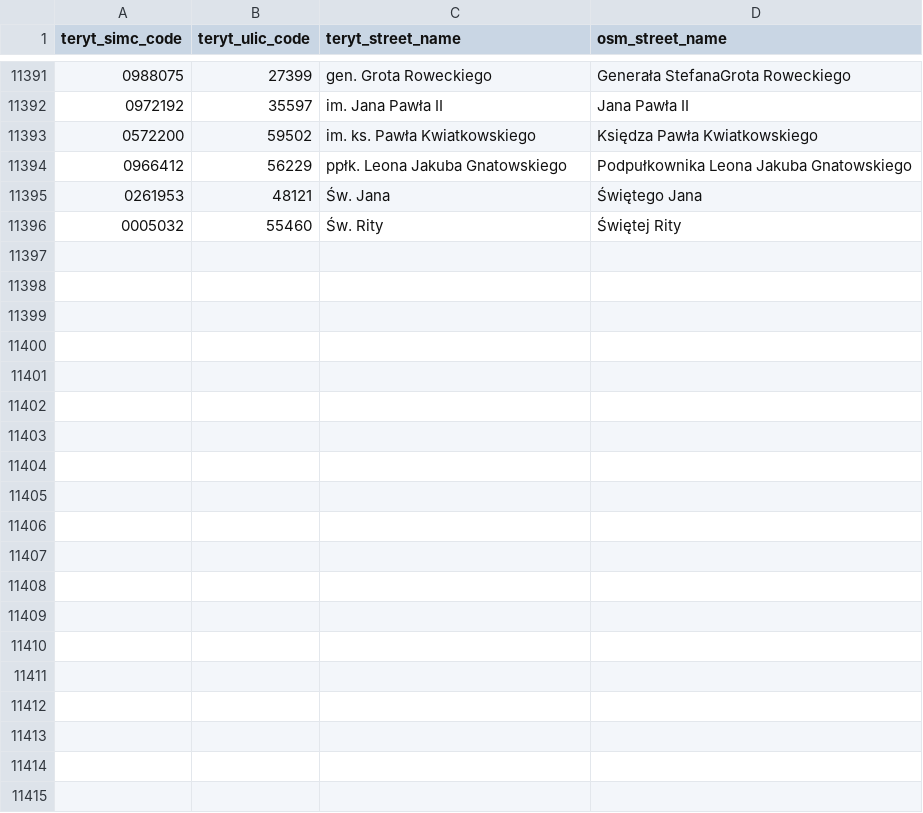
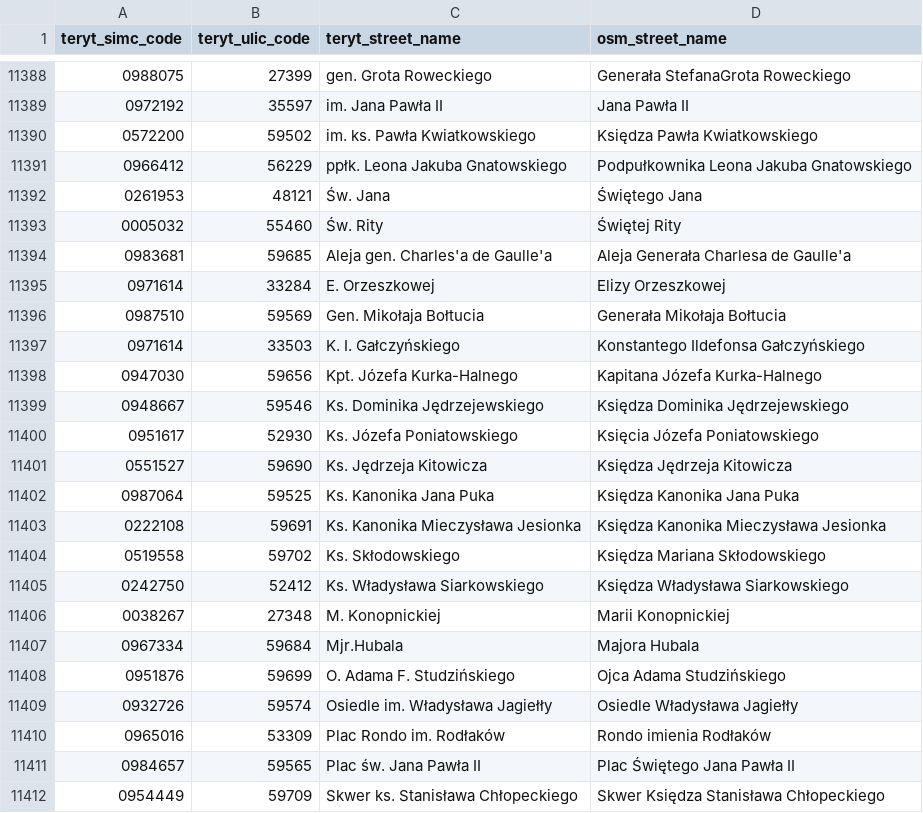
Before and after one commit to openstreetmap-polska/gugik2osm, a CSV file: processing/sql/data/street_names_mappings.csv, drawn as a sheet; only a part is shown, gaps mark what is left out; the diff covers the shown part only.

Commit message:
mapping of street names from 24.06.2022

```diff
--- a/processing/sql/data/street_names_mappings.csv
+++ b/processing/sql/data/street_names_mappings.csv
@@ -11396 +11393,20 @@ teryt_simc_code,teryt_ulic_code,teryt_street_name,osm_street_name
 0005032,55460,Św. Rity,Świętej Rity
+0983681,59685,Aleja gen. Charles'a de Gaulle'a,Aleja Generała Charlesa de Gaulle'a
+0971614,33284,E. Orzeszkowej,Elizy Orzeszkowej
+0987510,59569,Gen. Mikołaja Bołtucia,Generała Mikołaja Bołtucia
+0971614,33503,K. I. Gałczyńskiego,Konstantego Ildefonsa Gałczyńskiego
+0947030,59656,Kpt. Józefa Kurka-Halnego,Kapitana Józefa Kurka-Halnego
+0948667,59546,Ks. Dominika Jędrzejewskiego,Księdza Dominika Jędrzejewskiego
+0951617,52930,Ks. Józefa Poniatowskiego,Księcia Józefa Poniatowskiego
+0551527,59690,Ks. Jędrzeja Kitowicza,Księdza Jędrzeja Kitowicza
+0987064,59525,Ks. Kanonika Jana Puka,Księdza Kanonika Jana Puka
+0222108,59691,Ks. Kanonika Mieczysława Jesionka,Księdza Kanonika Mieczysława Jesionka
+0519558,59702,Ks. Skłodowskiego,Księdza Mariana Skłodowskiego
+0242750,52412,Ks. Władysława Siarkowskiego,Księdza Władysława Siarkowskiego
+0038267,27348,M. Konopnickiej,Marii Konopnickiej
+0967334,59684,Mjr.Hubala,Majora Hubala
+0951876,59699,O. Adama F. Studzińskiego,Ojca Adama Studzińskiego
+0932726,59574,Osiedle im. Władysława Jagiełły,Osiedle Władysława Jagiełły
+0965016,53309,Plac Rondo im. Rodłaków,Rondo imienia Rodłaków
+0984657,59565,Plac św. Jana Pawła II,Plac Świętego Jana Pawła II
+0954449,59709,Skwer ks. Stanisława Chłopeckiego,Skwer Księdza Stanisława Chłopeckiego
```
Also changed, not shown: 24 added rows and 6 removed rows elsewhere in this file, 1 other file.
